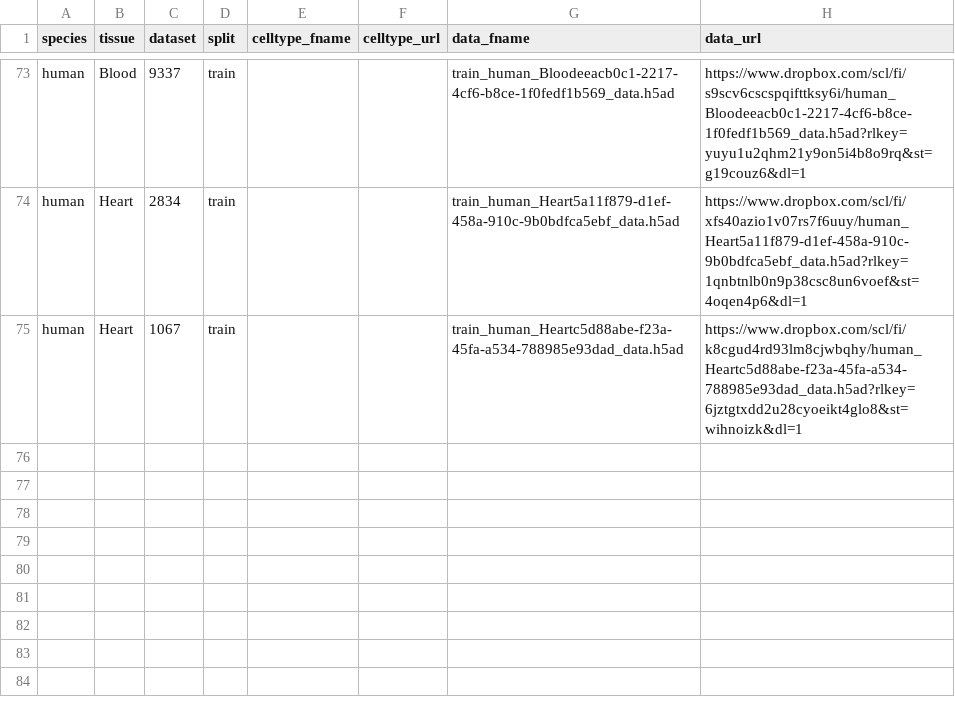
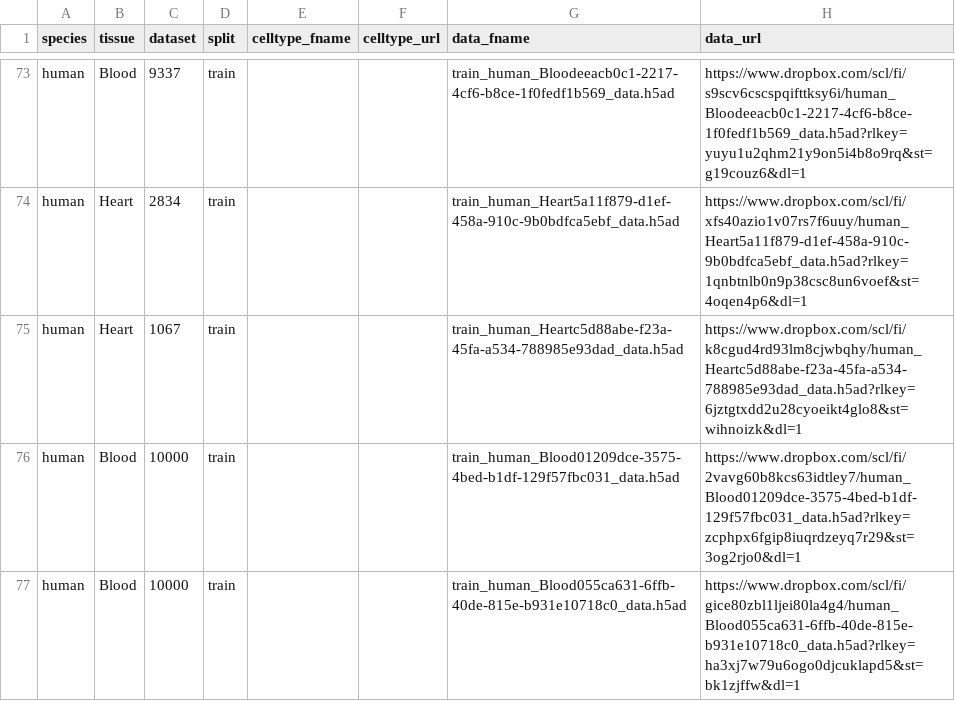
Before and after one commit to OmicsML/dance, a CSV file: dance/metadata/scdeepsort.csv, drawn as a sheet; only a part is shown, gaps mark what is left out.

Commit message:
update scdeepsort

```diff
--- a/dance/metadata/scdeepsort.csv
+++ b/dance/metadata/scdeepsort.csv
@@ -75 +75,3 @@ human,Heart,2834,train,,,train_human_Heart5a11f879-d1ef-458a-910c-9b0bdfca5ebf_d
 human,Heart,1067,train,,,train_human_Heartc5d88abe-f23a-45fa-a534-788985e93dad_data.h5ad,https://www.dropbox.com/scl/fi/k8cgud4rd93lm8cjwbqhy/human_Heartc5d88abe-f23a-45fa-a534-788985e93dad_data.h5ad?rlkey=6jztgtxdd2u28cyoeikt4glo8&st=wihnoizk&dl=1
+human,Blood,10000,train,,,train_human_Blood01209dce-3575-4bed-b1df-129f57fbc031_data.h5ad,https://www.dropbox.com/scl/fi/2vavg60b8kcs63idtley7/human_Blood01209dce-3575-4bed-b1df-129f57fbc031_data.h5ad?rlkey=zcphpx6fgip8iuqrdzeyq7r29&st=3og2rjo0&dl=1
+human,Blood,10000,train,,,train_human_Blood055ca631-6ffb-40de-815e-b931e10718c0_data.h5ad,https://www.dropbox.com/scl/fi/gice80zbl1ljei80la4g4/human_Blood055ca631-6ffb-40de-815e-b931e10718c0_data.h5ad?rlkey=ha3xj7w79u6ogo0djcuklapd5&st=bk1zjffw&dl=1
```
